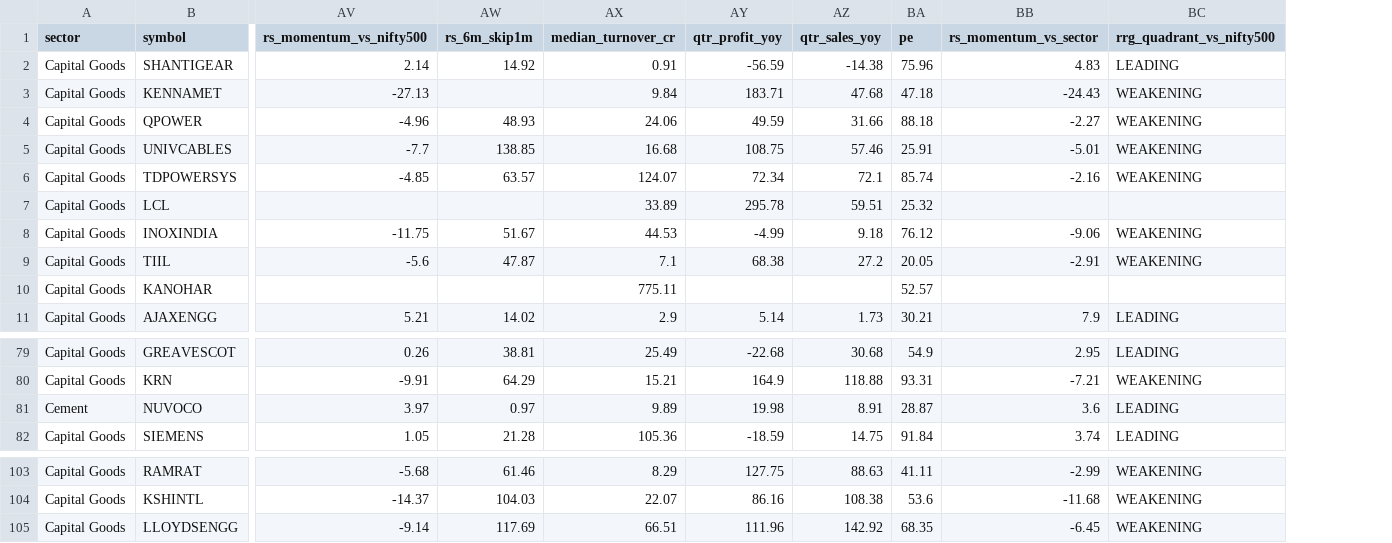
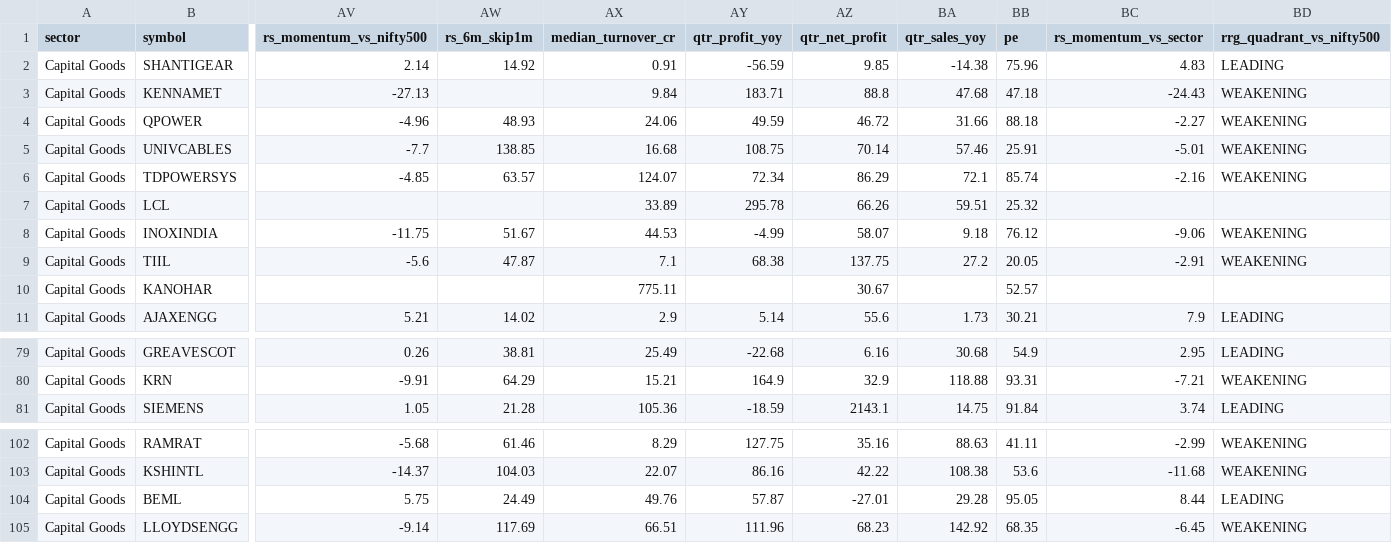
Before and after one commit to shambo1597-afk/capex-infra-portfolio, a CSV file: output/tenth_candidate_sweep.csv, drawn as a sheet; only a part is shown, gaps mark what is left out; removed rows and columns are numbered as before the commit, all else as after; rows hold the shown columns only; the diff names each change by its address in the sheet, - before the commit and + after, or states it on an @@ line.

```diff
--- a/output/tenth_candidate_sweep.csv
+++ b/output/tenth_candidate_sweep.csv
+column AZ (qtr_net_profit), rows 2-11: 9.85 | 88.8 | 46.72 | 70.14 | 86.29 | 66.26 | 58.07 | 137.75 | 30.67 | 55.6; rows 79-81: 6.16 | 32.9 | 2143.1; rows 102-103: 35.16 | 42.22; row 105: 68.23
-row 81: Cement | NUVOCO | 3.97 | 0.97 | 9.89 | 19.98 | 8.91 | 28.87 | 3.6 | LEADING
+row 104: Capital Goods | BEML | 5.75 | 24.49 | 49.76 | 57.87 | -27.01 | 29.28 | 95.05 | 8.44 | LEADING
```
Also changed, not shown: output/capital_goods_full_review_table.csv, output/cement_full_review_table.csv, 18 other files.
